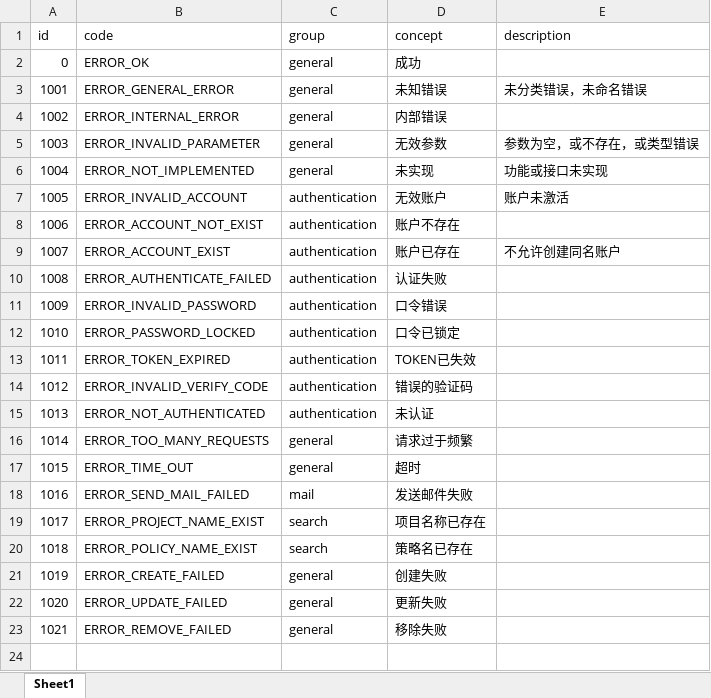
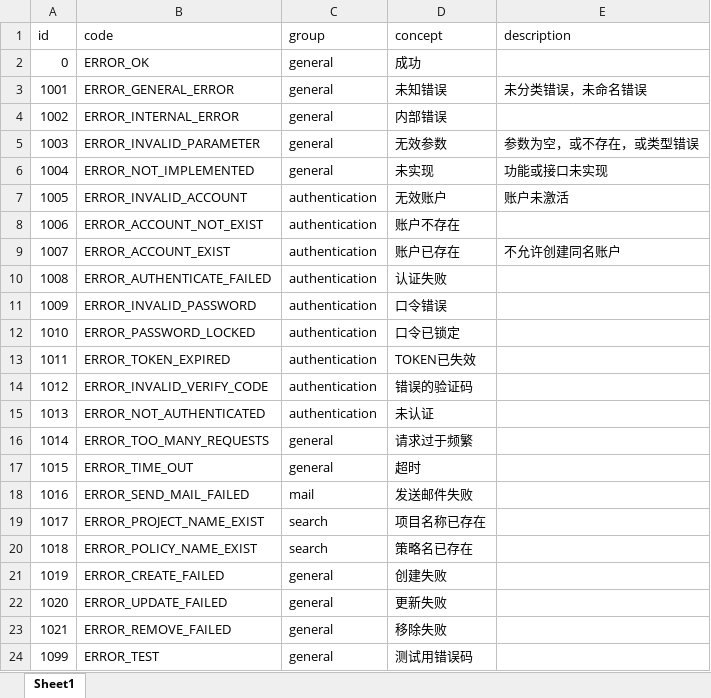
Before and after one commit to internaldevelop/vulner_cloud, an Excel workbook: system_code/src/main/resources/ErrorCode.xlsx, sheet Sheet1, drawn as a sheet; values as stored, in another font and other column widths than the file's, no borders; the diff names each change by its address in the sheet, - before the commit and + after, or states it on an @@ line.

```diff
--- a/system_code/src/main/resources/ErrorCode.xlsx (sheet Sheet1)
+++ b/system_code/src/main/resources/ErrorCode.xlsx (sheet Sheet1)
+row 24: 1099 | ERROR_TEST | general | 测试用错误码
```
Also changed, not shown: 13 other files.
